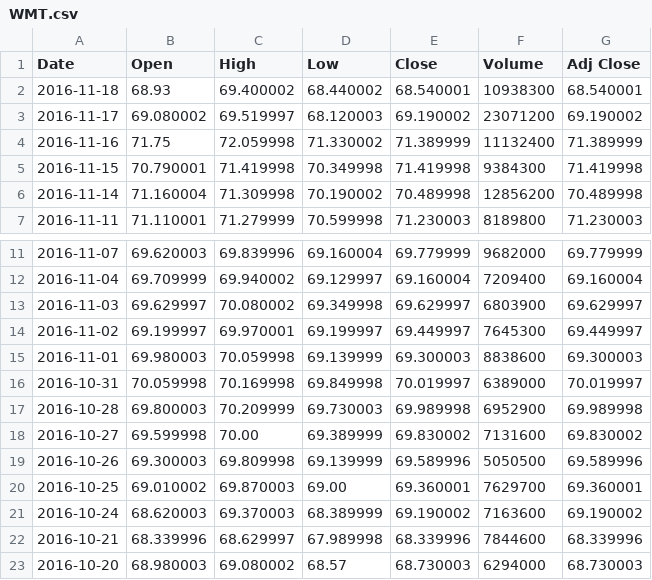
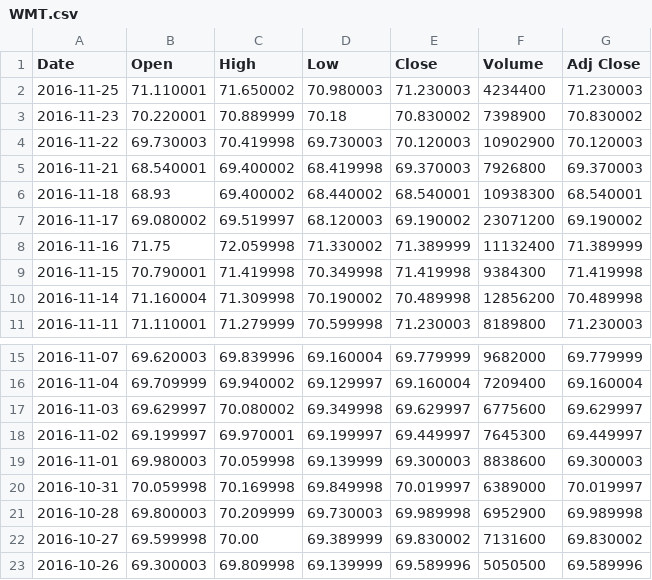
Before and after one commit to bradsherman/StockAnalysis, a CSV file: stock_data/WMT.csv, drawn as a sheet; only a part is shown, gaps mark what is left out; the shorter side is filled out with more unchanged rows.

```diff
--- a/stock_data/WMT.csv
+++ b/stock_data/WMT.csv
@@ -1,2 +1,6 @@
 Date,Open,High,Low,Close,Volume,Adj Close
+2016-11-25,71.110001,71.650002,70.980003,71.230003,4234400,71.230003
+2016-11-23,70.220001,70.889999,70.18,70.830002,7398900,70.830002
+2016-11-22,69.730003,70.419998,69.730003,70.120003,10902900,70.120003
+2016-11-21,68.540001,69.400002,68.419998,69.370003,7926800,69.370003
 2016-11-18,68.93,69.400002,68.440002,68.540001,10938300,68.540001
@@ -12,3 +16,3 @@ Date,Open,High,Low,Close,Volume,Adj Close
 2016-11-04,69.709999,69.940002,69.129997,69.160004,7209400,69.160004
-2016-11-03,69.629997,70.080002,69.349998,69.629997,6803900,69.629997
+2016-11-03,69.629997,70.080002,69.349998,69.629997,6775600,69.629997
 2016-11-02,69.199997,69.970001,69.199997,69.449997,7645300,69.449997
```
Also changed, not shown: stock_data/FB.csv, stock_data/JO.csv, 11 other files.
